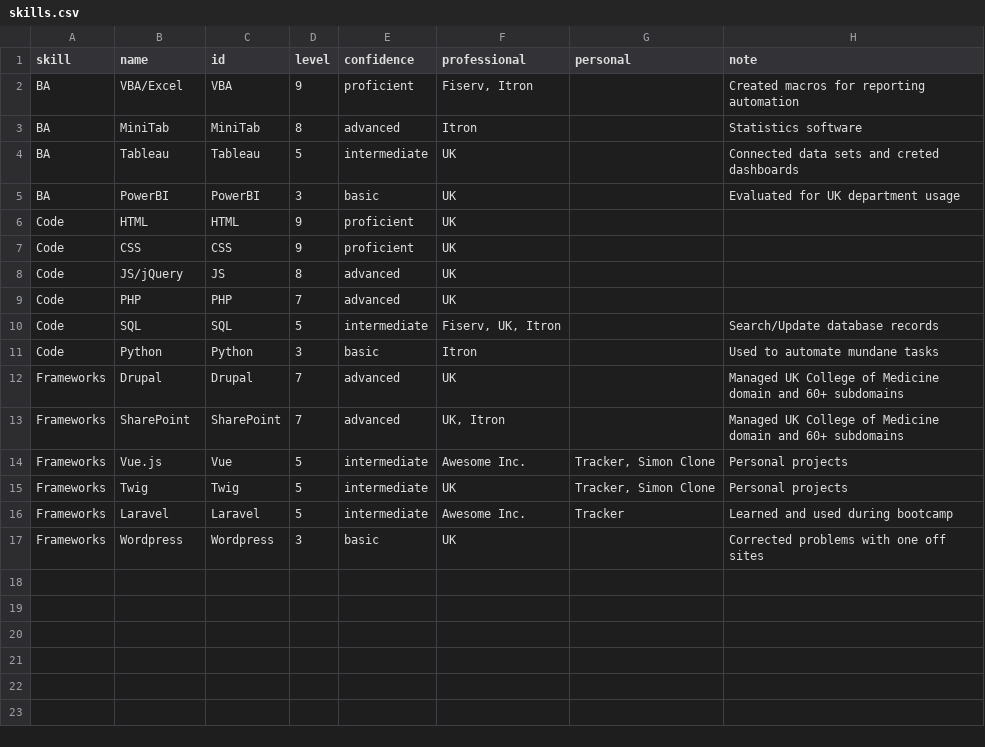
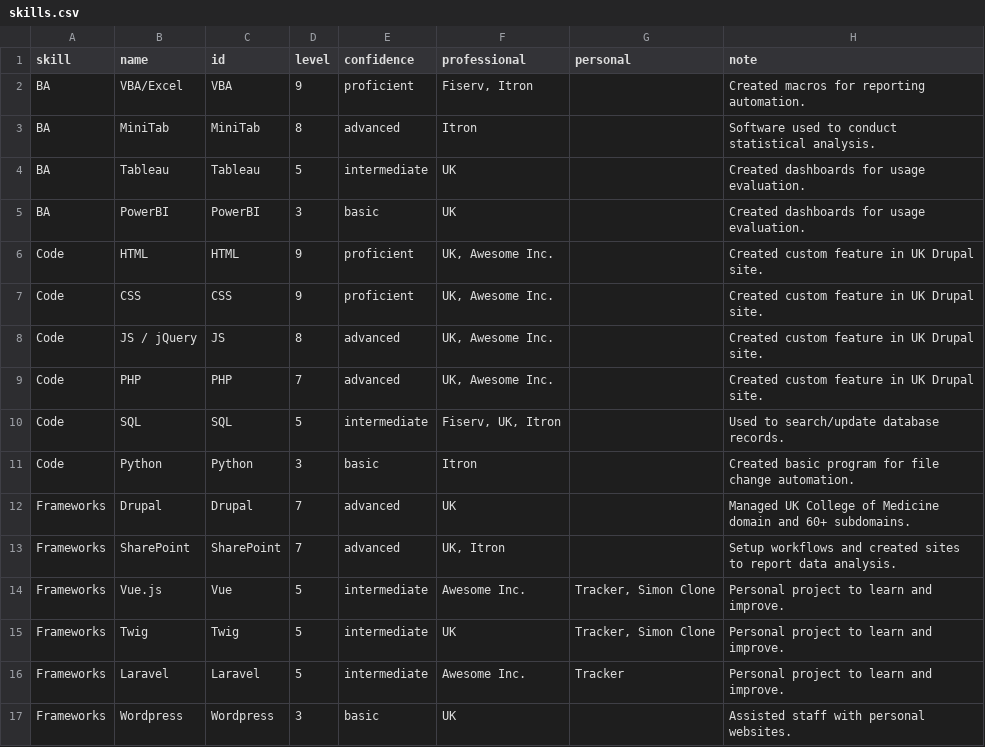
Before and after one commit to niveil/niveil.github.io, a CSV file: docs/_data/skills.csv, drawn as a sheet.

Commit message:
updated skills.csv

```diff
--- a/docs/_data/skills.csv
+++ b/docs/_data/skills.csv
@@ -1,17 +1,17 @@
 skill,name,id,level,confidence,professional,personal,note
-BA,VBA/Excel,VBA,9,proficient,"Fiserv, Itron",,Created macros for reporting automation
-BA,MiniTab,MiniTab,8,advanced,Itron,,Statistics software
-BA,Tableau,Tableau,5,intermediate,UK,,Connected data sets and creted dashboards
-BA,PowerBI,PowerBI,3,basic,UK,,Evaluated for UK department usage
-Code,HTML,HTML,9,proficient,UK,,
-Code,CSS,CSS,9,proficient,UK,,
-Code,JS/jQuery,JS,8,advanced,UK,,
-Code,PHP,PHP,7,advanced,UK,,
-Code,SQL,SQL,5,intermediate,"Fiserv, UK, Itron",,Search/Update database records
-Code,Python,Python,3,basic,Itron,,Used to automate mundane tasks
-Frameworks,Drupal,Drupal,7,advanced,UK,,Managed UK College of Medicine domain and 60+ subdomains
-Frameworks,SharePoint,SharePoint,7,advanced,"UK, Itron",,Managed UK College of Medicine domain and 60+ subdomains
-Frameworks,Vue.js,Vue,5,intermediate,Awesome Inc.,"Tracker, Simon Clone",Personal projects
-Frameworks,Twig,Twig,5,intermediate,UK,"Tracker, Simon Clone",Personal projects
-Frameworks,Laravel,Laravel,5,intermediate,Awesome Inc.,Tracker,Learned and used during bootcamp
-Frameworks,Wordpress,Wordpress,3,basic,UK,,Corrected problems with one off sites
+BA,VBA/Excel,VBA,9,proficient,"Fiserv, Itron",,Created macros for reporting automation.
+BA,MiniTab,MiniTab,8,advanced,Itron,,Software used to conduct statistical analysis.
+BA,Tableau,Tableau,5,intermediate,UK,,Created dashboards for usage evaluation.
+BA,PowerBI,PowerBI,3,basic,UK,,Created dashboards for usage evaluation.
+Code,HTML,HTML,9,proficient,"UK, Awesome Inc.",,Created custom feature in UK Drupal site.
+Code,CSS,CSS,9,proficient,"UK, Awesome Inc.",,Created custom feature in UK Drupal site.
+Code,JS / jQuery,JS,8,advanced,"UK, Awesome Inc.",,Created custom feature in UK Drupal site.
+Code,PHP,PHP,7,advanced,"UK, Awesome Inc.",,Created custom feature in UK Drupal site.
+Code,SQL,SQL,5,intermediate,"Fiserv, UK, Itron",,Used to search/update database records.
+Code,Python,Python,3,basic,Itron,,Created basic program for file change automation.
+Frameworks,Drupal,Drupal,7,advanced,UK,,Managed UK College of Medicine domain and 60+ subdomains.
+Frameworks,SharePoint,SharePoint,7,advanced,"UK, Itron",,Setup workflows and created sites to report data analysis.
+Frameworks,Vue.js,Vue,5,intermediate,Awesome Inc.,"Tracker, Simon Clone",Personal project to learn and improve.
+Frameworks,Twig,Twig,5,intermediate,UK,"Tracker, Simon Clone",Personal project to learn and improve.
+Frameworks,Laravel,Laravel,5,intermediate,Awesome Inc.,Tracker,Personal project to learn and improve.
+Frameworks,Wordpress,Wordpress,3,basic,UK,,Assisted staff with personal websites.
```
